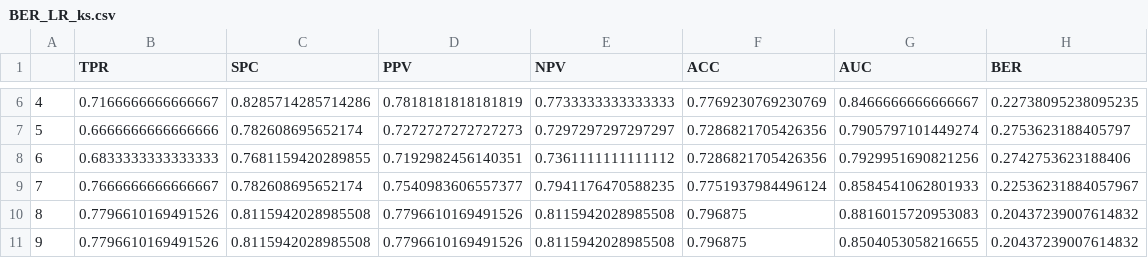
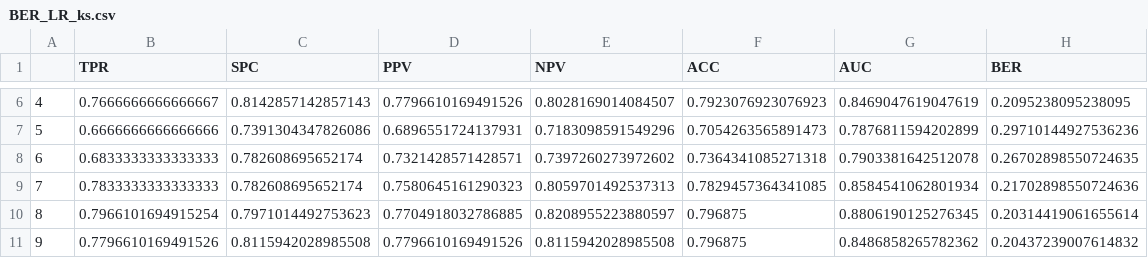
Before and after one commit to yuanjingjy/AHE, a CSV file: DataProcess_MachineLearning/Featureselection_MachineLearning/BER/BER_LR_ks.csv, drawn as a sheet; only a part is shown, gaps mark what is left out; the diff covers the shown part only.

```diff
--- a/DataProcess_MachineLearning/Featureselection_MachineLearning/BER/BER_LR_ks.csv
+++ b/DataProcess_MachineLearning/Featureselection_MachineLearning/BER/BER_LR_ks.csv
@@ -6,6 +6,6 @@
-4,0.7166666666666667,0.8285714285714286,0.7818181818181819,0.7733333333333333,0.7769230769230769,0.8466666666666667,0.22738095238095235
-5,0.6666666666666666,0.782608695652174,0.7272727272727273,0.7297297297297297,0.7286821705426356,0.7905797101449274,0.2753623188405797
-6,0.6833333333333333,0.7681159420289855,0.7192982456140351,0.7361111111111112,0.7286821705426356,0.7929951690821256,0.2742753623188406
-7,0.7666666666666667,0.782608695652174,0.7540983606557377,0.7941176470588235,0.7751937984496124,0.8584541062801933,0.22536231884057967
-8,0.7796610169491526,0.8115942028985508,0.7796610169491526,0.8115942028985508,0.796875,0.8816015720953083,0.20437239007614832
-9,0.7796610169491526,0.8115942028985508,0.7796610169491526,0.8115942028985508,0.796875,0.8504053058216655,0.20437239007614832
+4,0.7666666666666667,0.8142857142857143,0.7796610169491526,0.8028169014084507,0.7923076923076923,0.8469047619047619,0.2095238095238095
+5,0.6666666666666666,0.7391304347826086,0.6896551724137931,0.7183098591549296,0.7054263565891473,0.7876811594202899,0.29710144927536236
+6,0.6833333333333333,0.782608695652174,0.7321428571428571,0.7397260273972602,0.7364341085271318,0.7903381642512078,0.26702898550724635
+7,0.7833333333333333,0.782608695652174,0.7580645161290323,0.8059701492537313,0.7829457364341085,0.8584541062801934,0.21702898550724636
+8,0.7966101694915254,0.7971014492753623,0.7704918032786885,0.8208955223880597,0.796875,0.8806190125276345,0.20314419061655614
+9,0.7796610169491526,0.8115942028985508,0.7796610169491526,0.8115942028985508,0.796875,0.8486858265782362,0.20437239007614832
```
Also changed, not shown: 27 edited cells elsewhere in this file, 19 other files.
